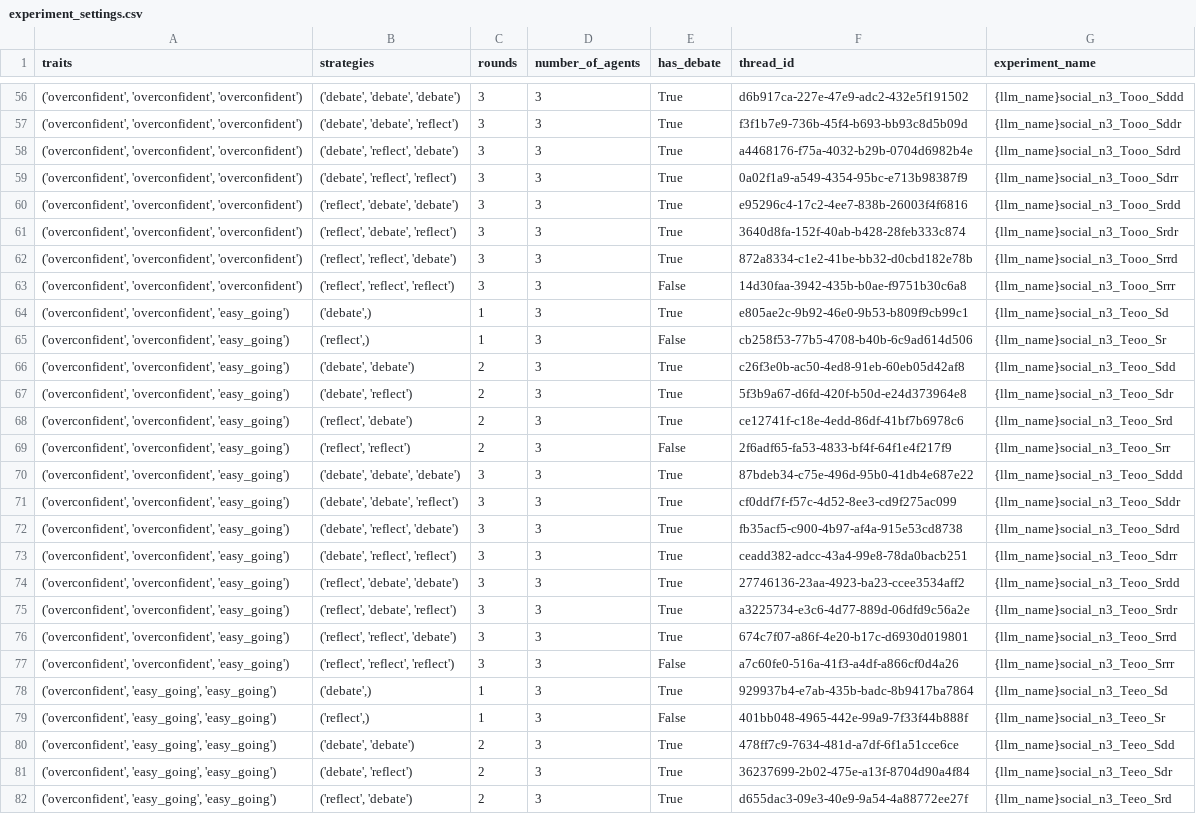
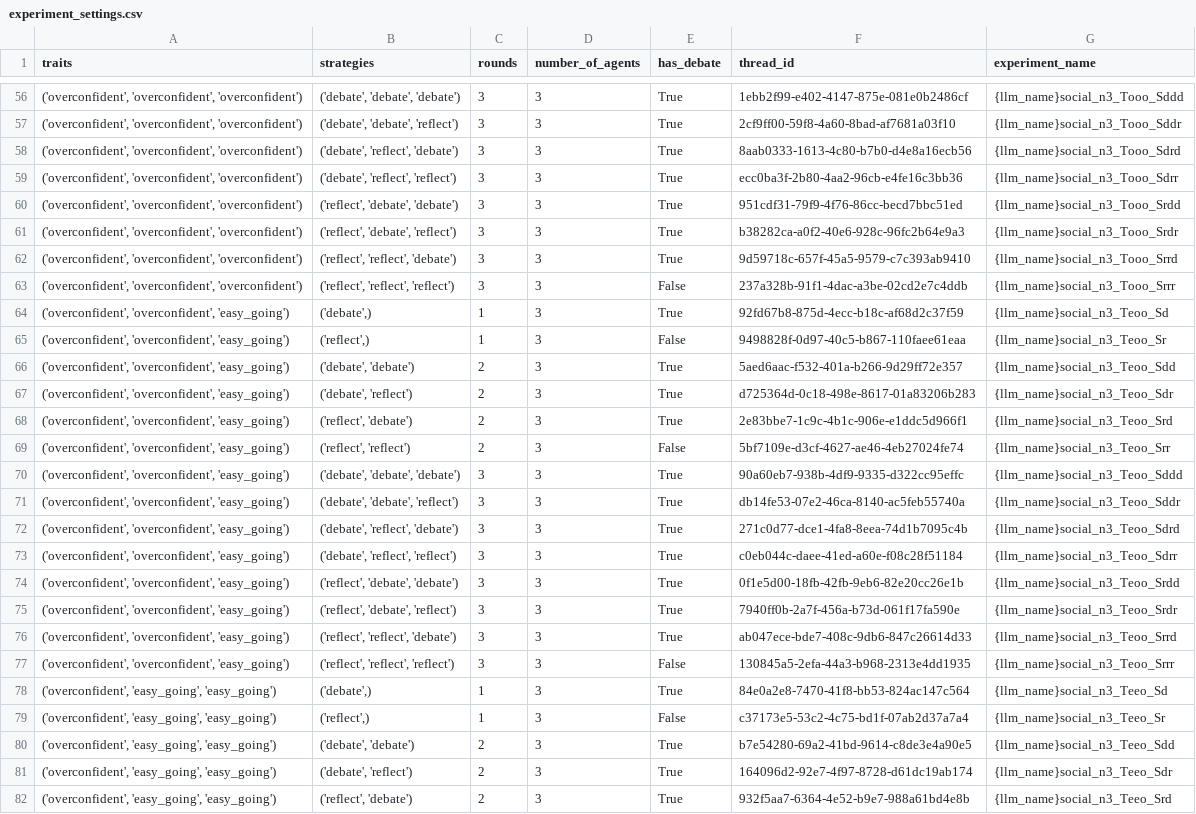
Before and after one commit to roxanneelbaff/critical_questions_generation, a CSV file: output/elbaff_experiment/experiment_settings.csv, drawn as a sheet; only a part is shown, gaps mark what is left out; the diff covers the shown part only; the diff names each change by its address in the sheet, - before the commit and + after, or states it on an @@ line.

```diff
--- a/output/elbaff_experiment/experiment_settings.csv
+++ b/output/elbaff_experiment/experiment_settings.csv
-F56 (thread_id): d6b917ca-227e-47e9-adc2-432e5f191502
+F56 (thread_id): 1ebb2f99-e402-4147-875e-081e0b2486cf
-F57 (thread_id): f3f1b7e9-736b-45f4-b693-bb93c8d5b09d
+F57 (thread_id): 2cf9ff00-59f8-4a60-8bad-af7681a03f10
-F58 (thread_id): a4468176-f75a-4032-b29b-0704d6982b4e
+F58 (thread_id): 8aab0333-1613-4c80-b7b0-d4e8a16ecb56
-F59 (thread_id): 0a02f1a9-a549-4354-95bc-e713b98387f9
+F59 (thread_id): ecc0ba3f-2b80-4aa2-96cb-e4fe16c3bb36
-F60 (thread_id): e95296c4-17c2-4ee7-838b-26003f4f6816
+F60 (thread_id): 951cdf31-79f9-4f76-86cc-becd7bbc51ed
-F61 (thread_id): 3640d8fa-152f-40ab-b428-28feb333c874
+F61 (thread_id): b38282ca-a0f2-40e6-928c-96fc2b64e9a3
-F62 (thread_id): 872a8334-c1e2-41be-bb32-d0cbd182e78b
+F62 (thread_id): 9d59718c-657f-45a5-9579-c7c393ab9410
-F63 (thread_id): 14d30faa-3942-435b-b0ae-f9751b30c6a8
+F63 (thread_id): 237a328b-91f1-4dac-a3be-02cd2e7c4ddb
-F64 (thread_id): e805ae2c-9b92-46e0-9b53-b809f9cb99c1
+F64 (thread_id): 92fd67b8-875d-4ecc-b18c-af68d2c37f59
-F65 (thread_id): cb258f53-77b5-4708-b40b-6c9ad614d506
+F65 (thread_id): 9498828f-0d97-40c5-b867-110faee61eaa
-F66 (thread_id): c26f3e0b-ac50-4ed8-91eb-60eb05d42af8
+F66 (thread_id): 5aed6aac-f532-401a-b266-9d29ff72e357
-F67 (thread_id): 5f3b9a67-d6fd-420f-b50d-e24d373964e8
+F67 (thread_id): d725364d-0c18-498e-8617-01a83206b283
-F68 (thread_id): ce12741f-c18e-4edd-86df-41bf7b6978c6
+F68 (thread_id): 2e83bbe7-1c9c-4b1c-906e-e1ddc5d966f1
-F69 (thread_id): 2f6adf65-fa53-4833-bf4f-64f1e4f217f9
+F69 (thread_id): 5bf7109e-d3cf-4627-ae46-4eb27024fe74
-F70 (thread_id): 87bdeb34-c75e-496d-95b0-41db4e687e22
+F70 (thread_id): 90a60eb7-938b-4df9-9335-d322cc95effc
-F71 (thread_id): cf0ddf7f-f57c-4d52-8ee3-cd9f275ac099
+F71 (thread_id): db14fe53-07e2-46ca-8140-ac5feb55740a
-F72 (thread_id): fb35acf5-c900-4b97-af4a-915e53cd8738
+F72 (thread_id): 271c0d77-dce1-4fa8-8eea-74d1b7095c4b
-F73 (thread_id): ceadd382-adcc-43a4-99e8-78da0bacb251
+F73 (thread_id): c0eb044c-daee-41ed-a60e-f08c28f51184
-F74 (thread_id): 27746136-23aa-4923-ba23-ccee3534aff2
+F74 (thread_id): 0f1e5d00-18fb-42fb-9eb6-82e20cc26e1b
-F75 (thread_id): a3225734-e3c6-4d77-889d-06dfd9c56a2e
+F75 (thread_id): 7940ff0b-2a7f-456a-b73d-061f17fa590e
-F76 (thread_id): 674c7f07-a86f-4e20-b17c-d6930d019801
+F76 (thread_id): ab047ece-bde7-408c-9db6-847c26614d33
-F77 (thread_id): a7c60fe0-516a-41f3-a4df-a866cf0d4a26
+F77 (thread_id): 130845a5-2efa-44a3-b968-2313e4dd1935
-F78 (thread_id): 929937b4-e7ab-435b-badc-8b9417ba7864
+F78 (thread_id): 84e0a2e8-7470-41f8-bb53-824ac147c564
-F79 (thread_id): 401bb048-4965-442e-99a9-7f33f44b888f
+F79 (thread_id): c37173e5-53c2-4c75-bd1f-07ab2d37a7a4
-F80 (thread_id): 478ff7c9-7634-481d-a7df-6f1a51cce6ce
+F80 (thread_id): b7e54280-69a2-41bd-9614-c8de3e4a90e5
-F81 (thread_id): 36237699-2b02-475e-a13f-8704d90a4f84
+F81 (thread_id): 164096d2-92e7-4f97-8728-d61dc19ab174
-F82 (thread_id): d655dac3-09e3-40e9-9a54-4a88772ee27f
+F82 (thread_id): 932f5aa7-6364-4e52-b9e7-988a61bd4e8b
```
Also changed, not shown: 86 edited cells elsewhere in this file, 17 other files.
